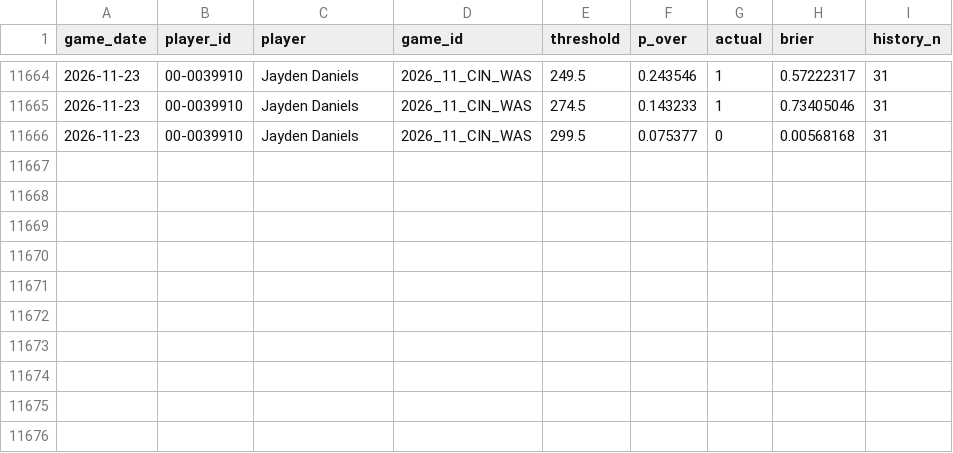
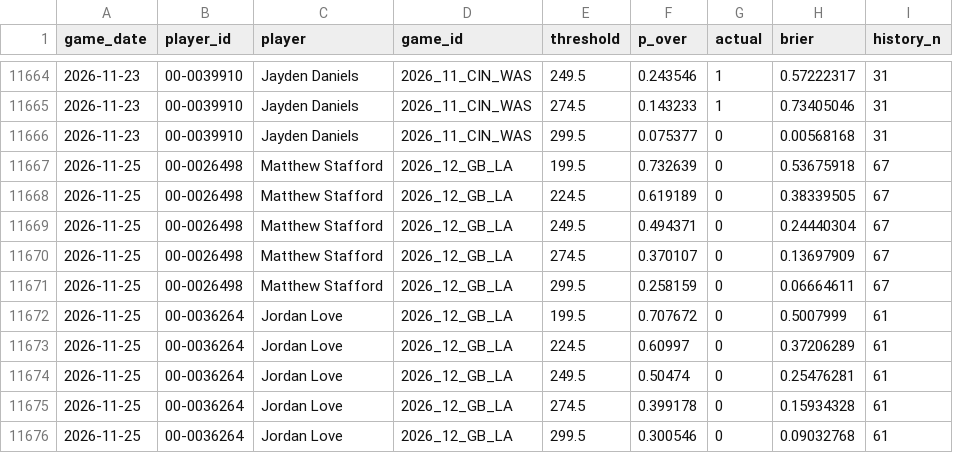
Before and after one commit to jacksonpacksin/nfl-prediction-engine, a CSV file: data/backtest_predictions.csv, drawn as a sheet; only a part is shown, gaps mark what is left out.

```diff
--- a/data/backtest_predictions.csv
+++ b/data/backtest_predictions.csv
@@ -11666 +11666,11 @@ game_date,player_id,player,game_id,threshold,p_over,actual,brier,history_n
 2026-11-23,00-0039910,Jayden Daniels,2026_11_CIN_WAS,299.5,0.075377,0,0.00568168,31
+2026-11-25,00-0026498,Matthew Stafford,2026_12_GB_LA,199.5,0.732639,0,0.53675918,67
+2026-11-25,00-0026498,Matthew Stafford,2026_12_GB_LA,224.5,0.619189,0,0.38339505,67
+2026-11-25,00-0026498,Matthew Stafford,2026_12_GB_LA,249.5,0.494371,0,0.24440304,67
+2026-11-25,00-0026498,Matthew Stafford,2026_12_GB_LA,274.5,0.370107,0,0.13697909,67
+2026-11-25,00-0026498,Matthew Stafford,2026_12_GB_LA,299.5,0.258159,0,0.06664611,67
+2026-11-25,00-0036264,Jordan Love,2026_12_GB_LA,199.5,0.707672,0,0.5007999,61
+2026-11-25,00-0036264,Jordan Love,2026_12_GB_LA,224.5,0.60997,0,0.37206289,61
+2026-11-25,00-0036264,Jordan Love,2026_12_GB_LA,249.5,0.50474,0,0.25476281,61
+2026-11-25,00-0036264,Jordan Love,2026_12_GB_LA,274.5,0.399178,0,0.15934328,61
+2026-11-25,00-0036264,Jordan Love,2026_12_GB_LA,299.5,0.300546,0,0.09032768,61
```
Also changed, not shown: data/qb_game_logs.csv, data/v05_holdout_predictions.csv, 14 other files.
